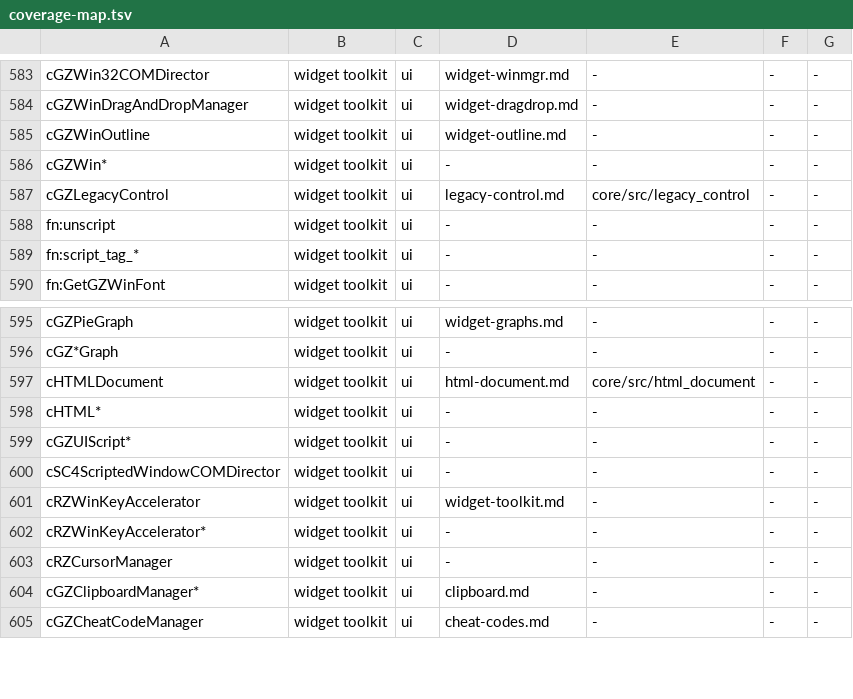
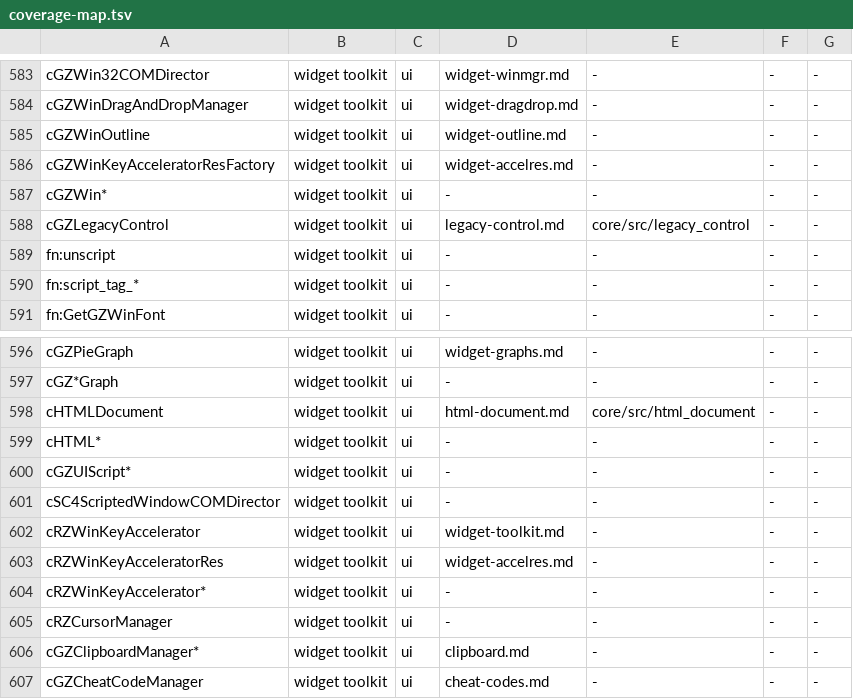
Before and after one commit to LucaSammartino/OpenSC4, a TSV file: tools/coverage-map.tsv, drawn as a sheet; only a part is shown, gaps mark what is left out.

```diff
--- a/tools/coverage-map.tsv
+++ b/tools/coverage-map.tsv
@@ -585,2 +585,3 @@ cGZWinDragAndDropManager	widget toolkit	ui	widget-dragdrop.md	-	-	-
 cGZWinOutline	widget toolkit	ui	widget-outline.md	-	-	-
+cGZWinKeyAcceleratorResFactory	widget toolkit	ui	widget-accelres.md	-	-	-
 cGZWin*	widget toolkit	ui	-	-	-	-
@@ -601,2 +602,3 @@ cSC4ScriptedWindowCOMDirector	widget toolkit	ui	-	-	-	-
 cRZWinKeyAccelerator	widget toolkit	ui	widget-toolkit.md	-	-	-
+cRZWinKeyAcceleratorRes	widget toolkit	ui	widget-accelres.md	-	-	-
 cRZWinKeyAccelerator*	widget toolkit	ui	-	-	-	-
```
Also changed, not shown: 3 other files.
